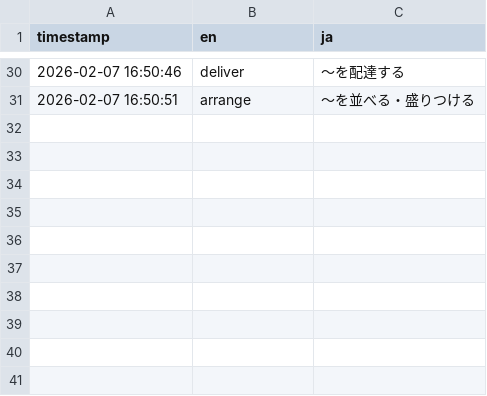
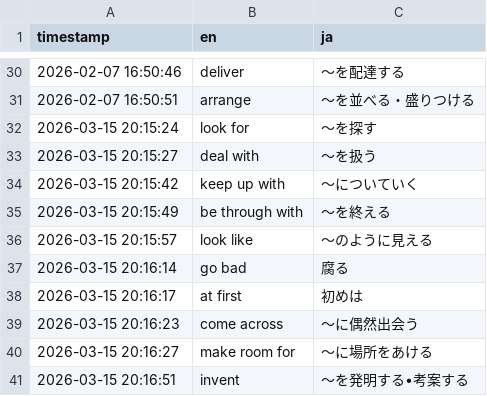
Before and after one commit to hirojie5310/english-vocab-trainer, a CSV file: dist/correct_answers_log.csv, drawn as a sheet; only a part is shown, gaps mark what is left out; the diff names each change by its address in the sheet, - before the commit and + after, or states it on an @@ line.

```diff
--- a/dist/correct_answers_log.csv
+++ b/dist/correct_answers_log.csv
+row 32: 2026-03-15 20:15:24 | look for | ～を探す
+row 33: 2026-03-15 20:15:27 | deal with | ～を扱う
+row 34: 2026-03-15 20:15:42 | keep up with | ～についていく
+row 35: 2026-03-15 20:15:49 | be through with | ～を終える
+row 36: 2026-03-15 20:15:57 | look like | ～のように見える
+row 37: 2026-03-15 20:16:14 | go bad | 腐る
+row 38: 2026-03-15 20:16:17 | at first | 初めは
+row 39: 2026-03-15 20:16:23 | come across | ～に偶然出会う
+row 40: 2026-03-15 20:16:27 | make room for | ～に場所をあける
+row 41: 2026-03-15 20:16:51 | invent | 〜を発明する•考案する
```
Also changed, not shown: 12 other files.
